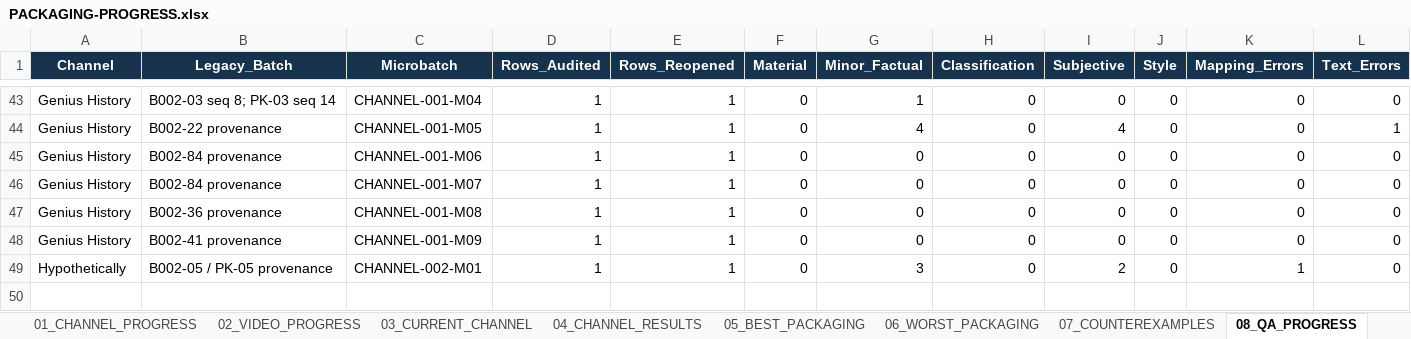
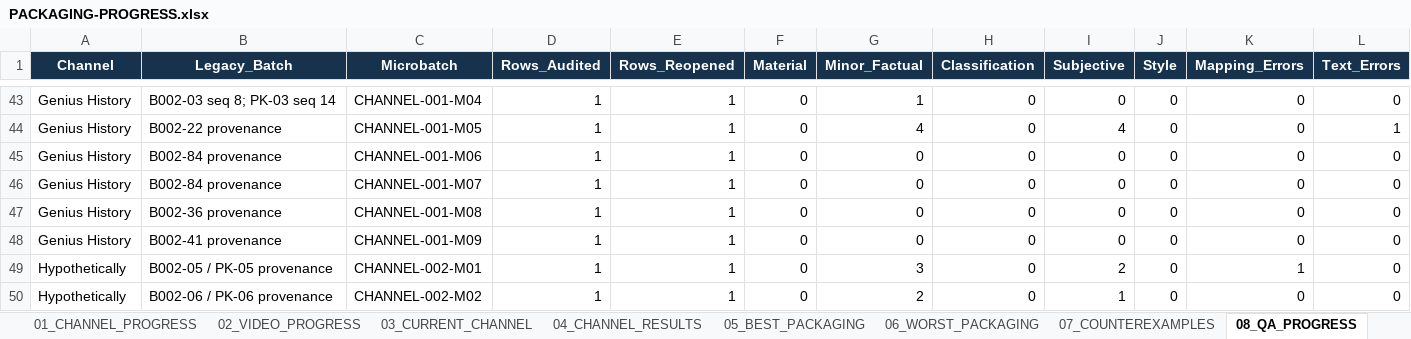
Before and after one commit to ghilmanITM360/youtube-intelligence-os, an Excel workbook: docs/research/thumbnail-forensics-2026-10-02/PACKAGING-PROGRESS.xlsx, sheet 08_QA_PROGRESS, drawn as a sheet; only a part is shown, gaps mark what is left out; values as stored, in another font and other column widths than the file's, no borders; table styles not drawn; rows hold the shown columns only; the diff names each change by its address in the sheet, - before the commit and + after, or states it on an @@ line.

```diff
--- a/docs/research/thumbnail-forensics-2026-10-02/PACKAGING-PROGRESS.xlsx (sheet 08_QA_PROGRESS)
+++ b/docs/research/thumbnail-forensics-2026-10-02/PACKAGING-PROGRESS.xlsx (sheet 08_QA_PROGRESS)
+row 50: Hypothetically | B002-06 / PK-06 provenance | CHANNEL-002-M02 | 1 | 1 | 0 | 2 | 0 | 1 | 0 | 0 | 0
```
Also changed, not shown: sheet 03_CURRENT_CHANNEL, sheet 09_GIT_CHECKPOINTS, sheet 01_CHANNEL_PROGRESS, sheet 02_VIDEO_PROGRESS, sheet 00_DASHBOARD, 5 other files.
